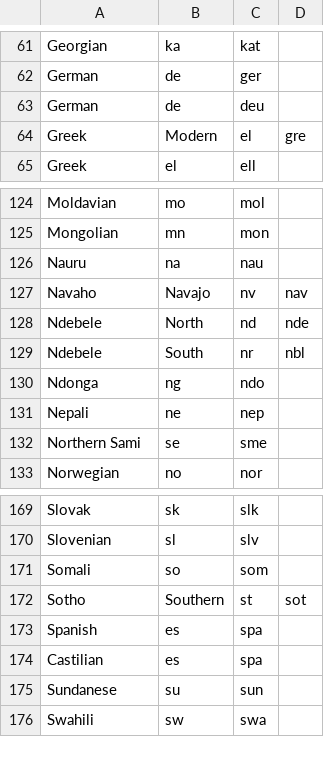
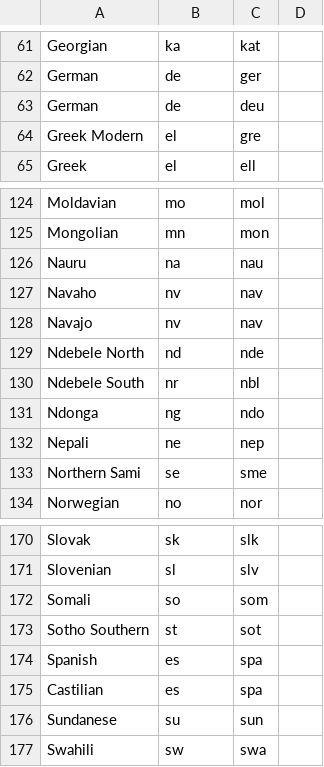
Before and after one commit to lilithfr/mediacompanion, a CSV file: Assets/LangList.csv, drawn as a sheet; only a part is shown, gaps mark what is left out.

```diff
--- a/Assets/LangList.csv
+++ b/Assets/LangList.csv
@@ -63,3 +63,3 @@ German,de,ger
 German,de,deu
-Greek, Modern,el,gre
+Greek Modern,el,gre
 Greek,el,ell
@@ -126,5 +126,6 @@ Mongolian,mn,mon
 Nauru,na,nau
-Navaho, Navajo,nv,nav
-Ndebele, North,nd,nde
-Ndebele, South,nr,nbl
+Navaho,nv,nav
+Navajo,nv,nav
+Ndebele North,nd,nde
+Ndebele South,nr,nbl
 Ndonga,ng,ndo
@@ -171,3 +172,3 @@ Slovenian,sl,slv
 Somali,so,som
-Sotho, Southern,st,sot
+Sotho Southern,st,sot
 Spanish,es,spa
```
Also changed, not shown: 1 other file.
